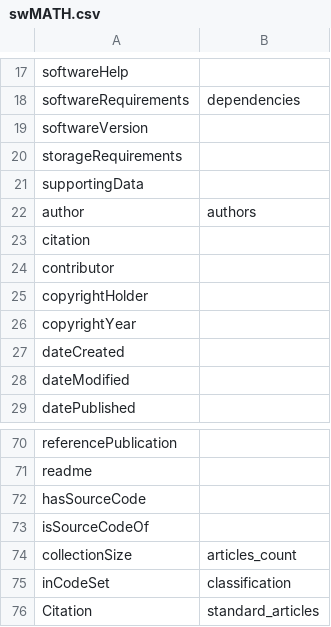
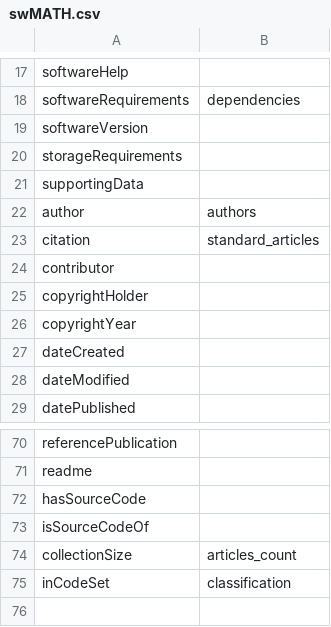
Before and after one commit to MaRDI4NFDI/swMATH4EOSC, a CSV file: user_documentation/swMATH.csv, drawn as a sheet; only a part is shown, gaps mark what is left out.

Commit message:
update of the swMATH mapping due to the last commit

```diff
--- a/user_documentation/swMATH.csv
+++ b/user_documentation/swMATH.csv
@@ -22,3 +22,3 @@ supportingData,
 author,authors
-citation,
+citation,standard_articles
 contributor,
@@ -75,2 +75 @@ collectionSize,articles_count
 inCodeSet,classification
-Citation,standard_articles
```
